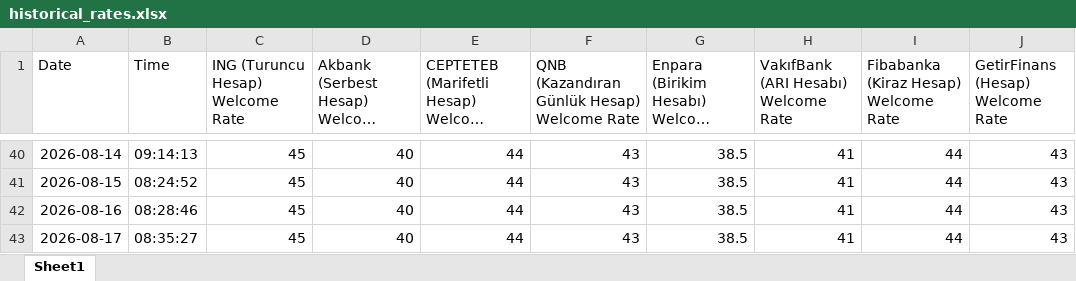
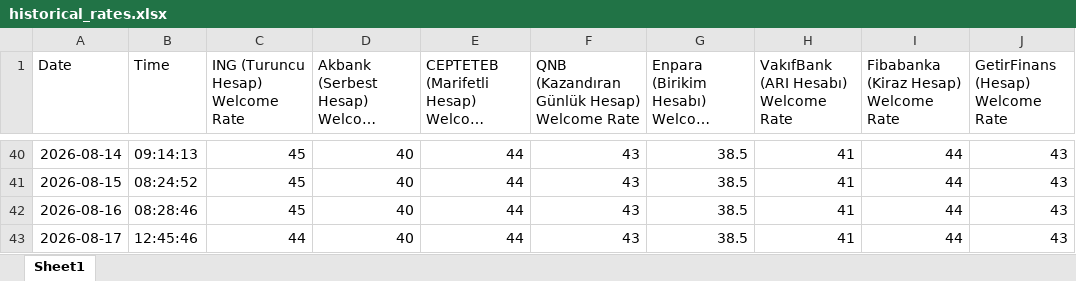
Before and after one commit to agokgoz/Daily-Saving-Accounts, an Excel workbook: historical_rates.xlsx, sheet Sheet1, drawn as a sheet; only a part is shown, gaps mark what is left out; long unchanged cells end in …; values as stored, in another font and other column widths than the file's, no borders; the diff names each change by its address in the sheet, - before the commit and + after, or states it on an @@ line.

```diff
--- a/historical_rates.xlsx (sheet Sheet1)
+++ b/historical_rates.xlsx (sheet Sheet1)
-B43 (Time): 08:35:27
+B43 (Time): 12:45:46
-C43 (ING (Turuncu Hesap) Welcome Rate): 45
+C43 (ING (Turuncu Hesap) Welcome Rate): 44
```
